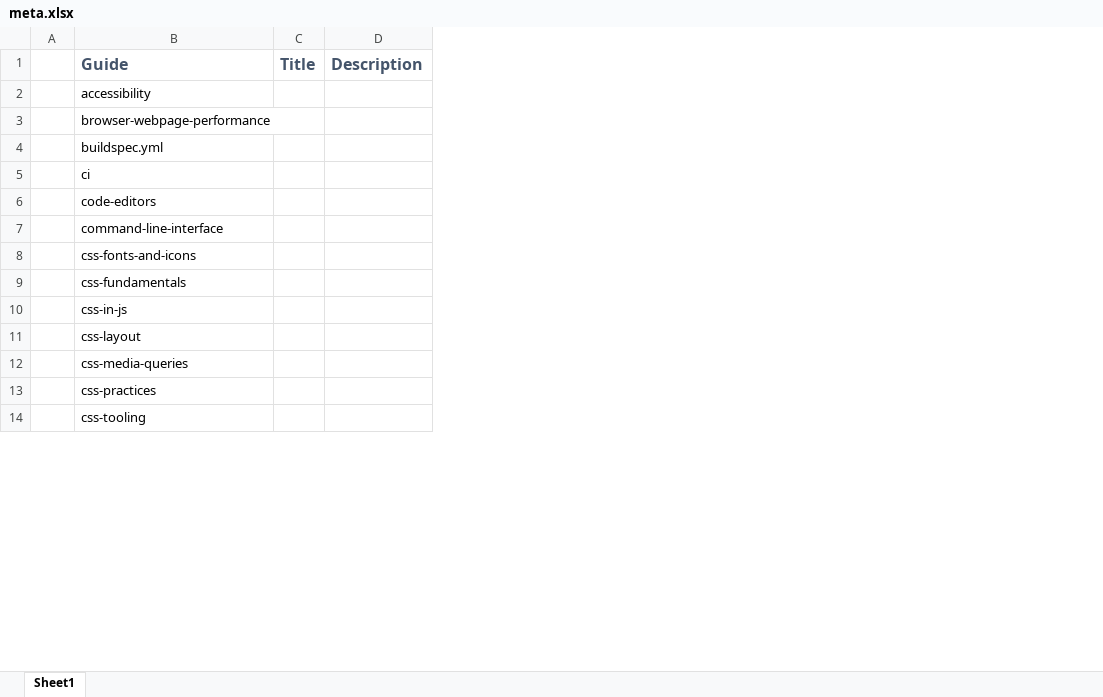
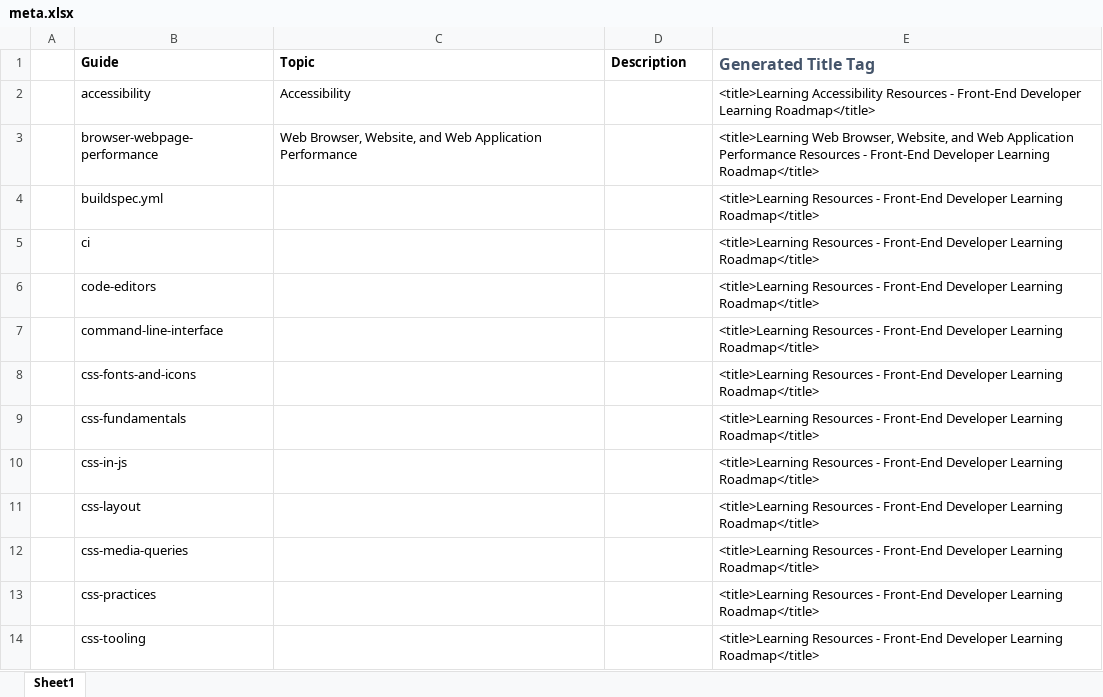
Before and after one commit to Passionist59/learning-roadmap, an Excel workbook: meta.xlsx, sheet Sheet1, drawn as a sheet; only a part is shown; values as stored, in another font and other column widths than the file's, no borders; removed rows and columns are numbered as before the commit, all else as after; the diff names each change by its address in the sheet, - before the commit and + after, or states it on an @@ line.

Commit message:
Adding title and description tags

```diff
--- a/meta.xlsx (sheet Sheet1)
+++ b/meta.xlsx (sheet Sheet1)
-column C (Title), empty
+column C (Topic), rows 2-3: Accessibility | Web Browser, Website, and Web Application Performance
+column E (Generated Title Tag), rows 2-14: <title>Learning Accessibility Resources - Front-End Developer Learning Roadmap</title> | <title>Learning Web Browser, Website, and Web Application Performance Resources - Front-End Developer Learning Roadmap</title> | <title>Learning Resources - Front-End Developer Learning Roadmap</title> | <title>Learning Resources - Front-End Developer Learning Roadmap</title> | <title>Learning Resources - Front-End Developer Learning Roadmap</title> | <title>Learning Resources - Front-End Developer Learning Roadmap</title> | <title>Learning Resources - Front-End Developer Learning Roadmap</title> | <title>Learning Resources - Front-End Developer Learning Roadmap</title> | <title>Learning Resources - Front-End Developer Learning Roadmap</title> | <title>Learning Resources - Front-End Developer Learning Roadmap</title> | <title>Learning Resources - Front-End Developer Learning Roadmap</title> | <title>Learning Resources - Front-End Developer Learning Roadmap</title> | <title>Learning Resources - Front-End Developer Learning Roadmap</title>
-B1 text colour: #44546A
+B1 text colour: black, text size: smaller
-D1 text colour: #44546A
+D1 text colour: black, text size: smaller
```
Also changed, not shown: 59 other files.
